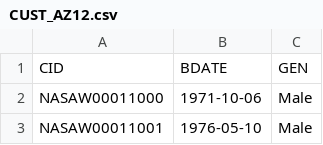
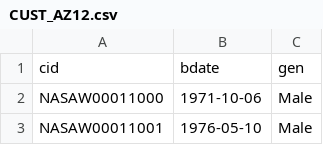
Before and after one commit to xWintdx/DeProjects, a CSV file: datasets/source_erp/CUST_AZ12.csv, drawn as a sheet; only a part is shown; removed rows and columns are numbered as before the commit, all else as after; the diff names each change by its address in the sheet, - before the commit and + after, or states it on an @@ line.

```diff
--- a/datasets/source_erp/CUST_AZ12.csv
+++ b/datasets/source_erp/CUST_AZ12.csv
-row 1: CID | BDATE | GEN
+row 1: cid | bdate | gen
```
Also changed, not shown: 11 other files.
